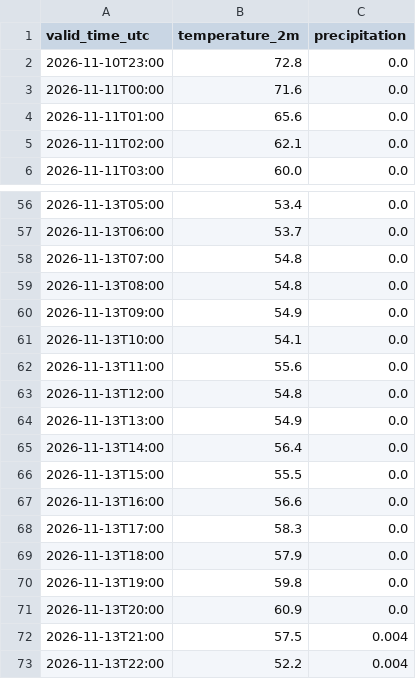
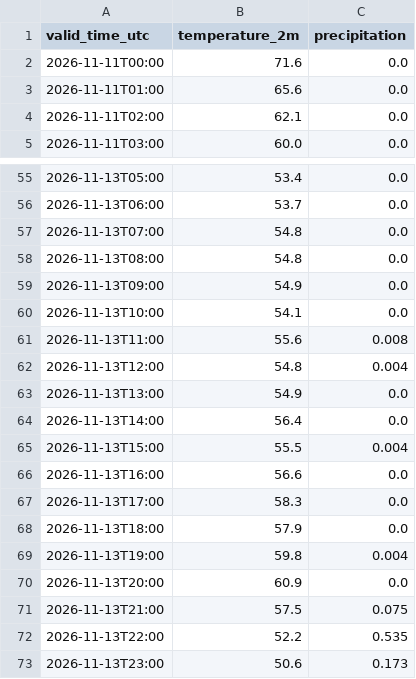
Before and after one commit to russomatt-wx/moraga-weather-graphics, a CSV file: hrrr-data/short_range.csv, drawn as a sheet; only a part is shown, gaps mark what is left out.

```diff
--- a/hrrr-data/short_range.csv
+++ b/hrrr-data/short_range.csv
@@ -1,3 +1,2 @@
 valid_time_utc,temperature_2m,precipitation
-2026-11-10T23:00,72.8,0.0
 2026-11-11T00:00,71.6,0.0
@@ -61,7 +60,7 @@ valid_time_utc,temperature_2m,precipitation
 2026-11-13T10:00,54.1,0.0
-2026-11-13T11:00,55.6,0.0
-2026-11-13T12:00,54.8,0.0
+2026-11-13T11:00,55.6,0.008
+2026-11-13T12:00,54.8,0.004
 2026-11-13T13:00,54.9,0.0
 2026-11-13T14:00,56.4,0.0
-2026-11-13T15:00,55.5,0.0
+2026-11-13T15:00,55.5,0.004
 2026-11-13T16:00,56.6,0.0
@@ -69,5 +68,6 @@ valid_time_utc,temperature_2m,precipitation
 2026-11-13T18:00,57.9,0.0
-2026-11-13T19:00,59.8,0.0
+2026-11-13T19:00,59.8,0.004
 2026-11-13T20:00,60.9,0.0
-2026-11-13T21:00,57.5,0.004
-2026-11-13T22:00,52.2,0.004
+2026-11-13T21:00,57.5,0.075
+2026-11-13T22:00,52.2,0.535
+2026-11-13T23:00,50.6,0.173
```
Also changed, not shown: 2 other files.
